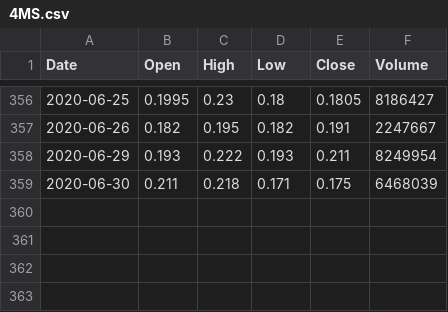
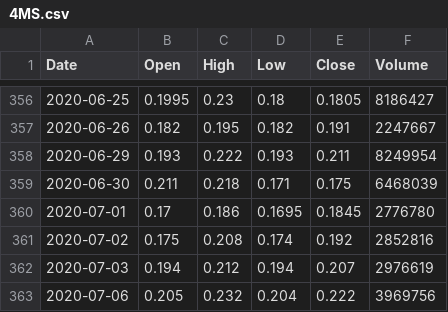
Before and after one commit to bbbkbc/PortfolioProject, a CSV file: mkt_data/4MS.csv, drawn as a sheet; only a part is shown, gaps mark what is left out.

```diff
--- a/mkt_data/4MS.csv
+++ b/mkt_data/4MS.csv
@@ -359 +359,5 @@ Date,Open,High,Low,Close,Volume
 2020-06-30,0.211,0.218,0.171,0.175,6468039
+2020-07-01,0.17,0.186,0.1695,0.1845,2776780
+2020-07-02,0.175,0.208,0.174,0.192,2852816
+2020-07-03,0.194,0.212,0.194,0.207,2976619
+2020-07-06,0.205,0.232,0.204,0.222,3969756
```
Also changed, not shown: mkt_data/APS.csv, mkt_data/BRU.csv, 43 other files.
